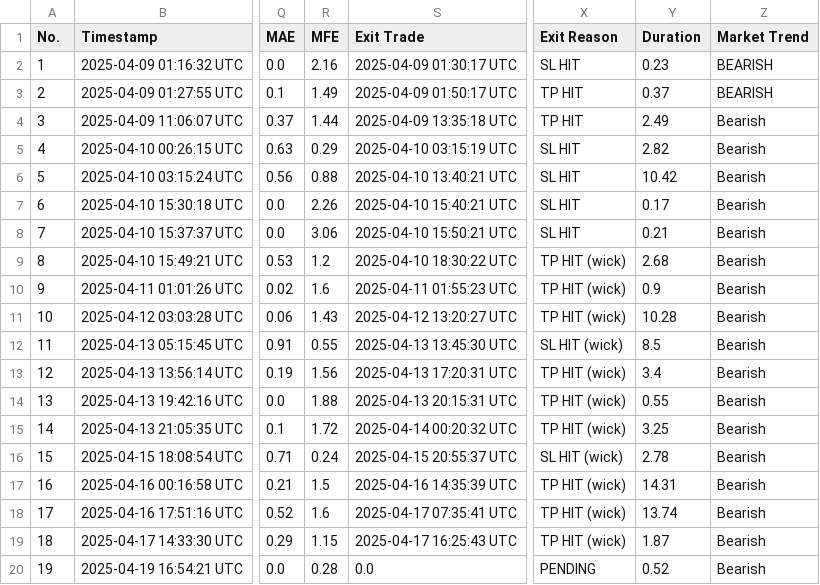
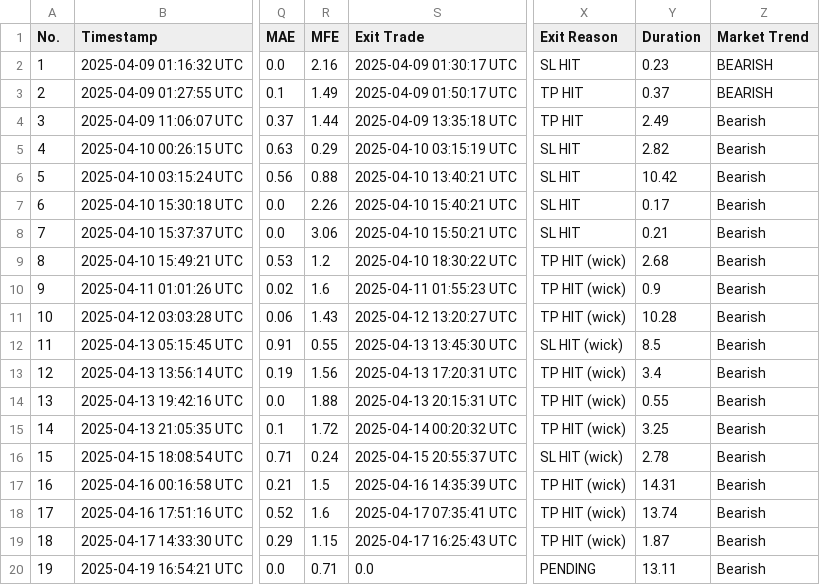
Before and after one commit to spirosrap/crypto-finance, a CSV file: automated_trades.csv, drawn as a sheet; only a part is shown, gaps mark what is left out; the diff names each change by its address in the sheet, - before the commit and + after, or states it on an @@ line.

Commit message:
update of trades logs

```diff
--- a/automated_trades.csv
+++ b/automated_trades.csv
-R20 (MFE): 0.28
+R20 (MFE): 0.71
-Y20 (Duration): 0.52
+Y20 (Duration): 13.11
```
